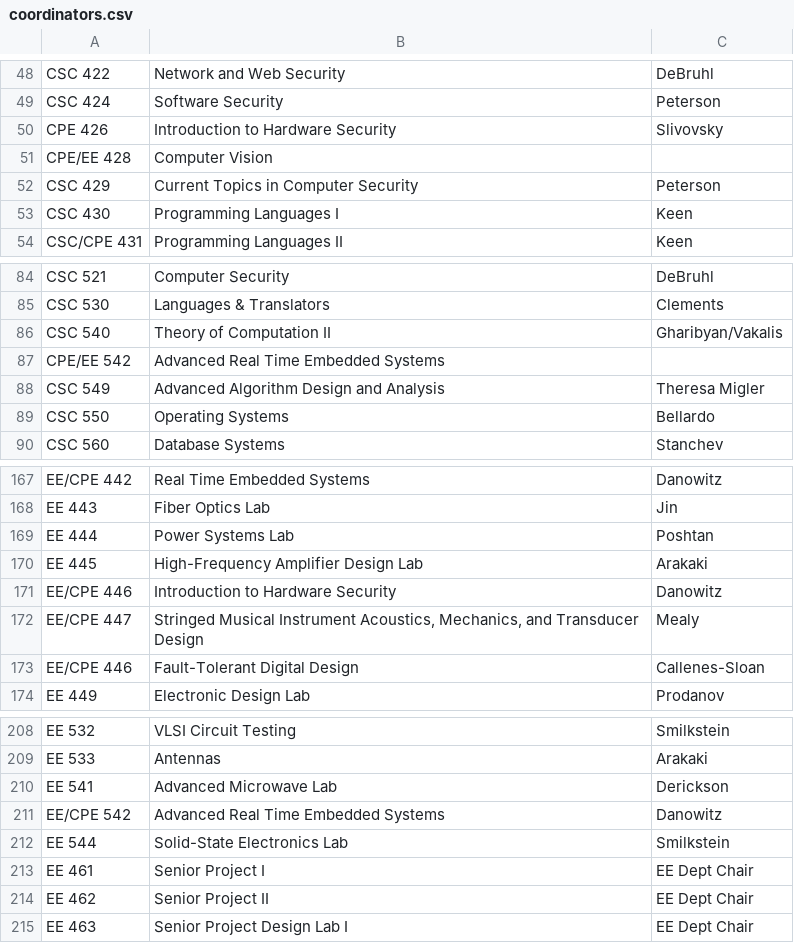
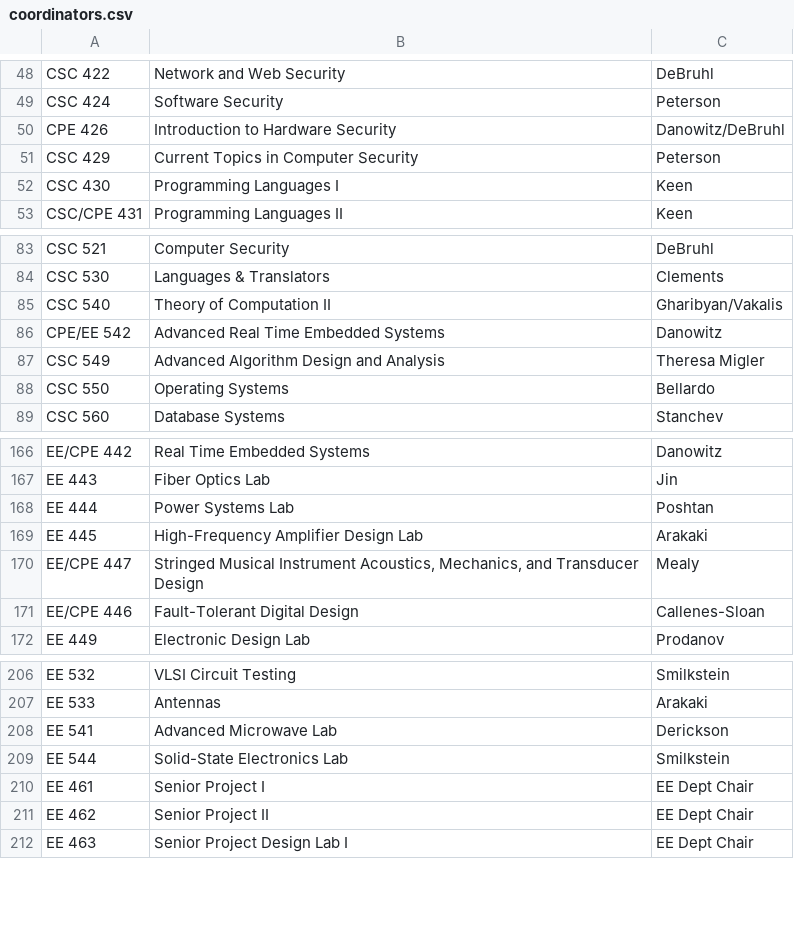
Before and after one commit to jbclements/csse-scheduling, a CSV file: csse-scheduling/coordinators.csv, drawn as a sheet; only a part is shown, gaps mark what is left out.

Commit message:
remove duplicates, add code to check, many thanks to Andrew Danowitz for pointing this out (and other fixes).

```diff
--- a/csse-scheduling/coordinators.csv
+++ b/csse-scheduling/coordinators.csv
@@ -49,4 +49,3 @@
 "CSC 424","Software Security","Peterson"
-"CPE 426","Introduction to Hardware Security","Slivovsky"
-"CPE/EE 428","Computer Vision",""
+"CPE 426","Introduction to Hardware Security","Danowitz/DeBruhl"
 "CSC 429","Current Topics in Computer Security","Peterson"
@@ -86,3 +85,3 @@
 "CSC 540","Theory of Computation II","Gharibyan/Vakalis"
-"CPE/EE 542","Advanced Real Time Embedded Systems",""
+"CPE/EE 542","Advanced Real Time Embedded Systems","Danowitz"
 "CSC 549","Advanced Algorithm Design and Analysis","Theresa Migler"
@@ -170,3 +169,2 @@
 "EE 445","High-Frequency Amplifier Design Lab","Arakaki"
-"EE/CPE 446","Introduction to Hardware Security","Danowitz"
 "EE/CPE 447","Stringed Musical Instrument Acoustics, Mechanics, and Transducer Design","Mealy"
@@ -210,3 +208,2 @@
 "EE 541","Advanced Microwave Lab","Derickson"
-"EE/CPE 542","Advanced Real Time Embedded Systems","Danowitz"
 "EE 544","Solid-State Electronics Lab","Smilkstein"
```
Also changed, not shown: 1 other file.
